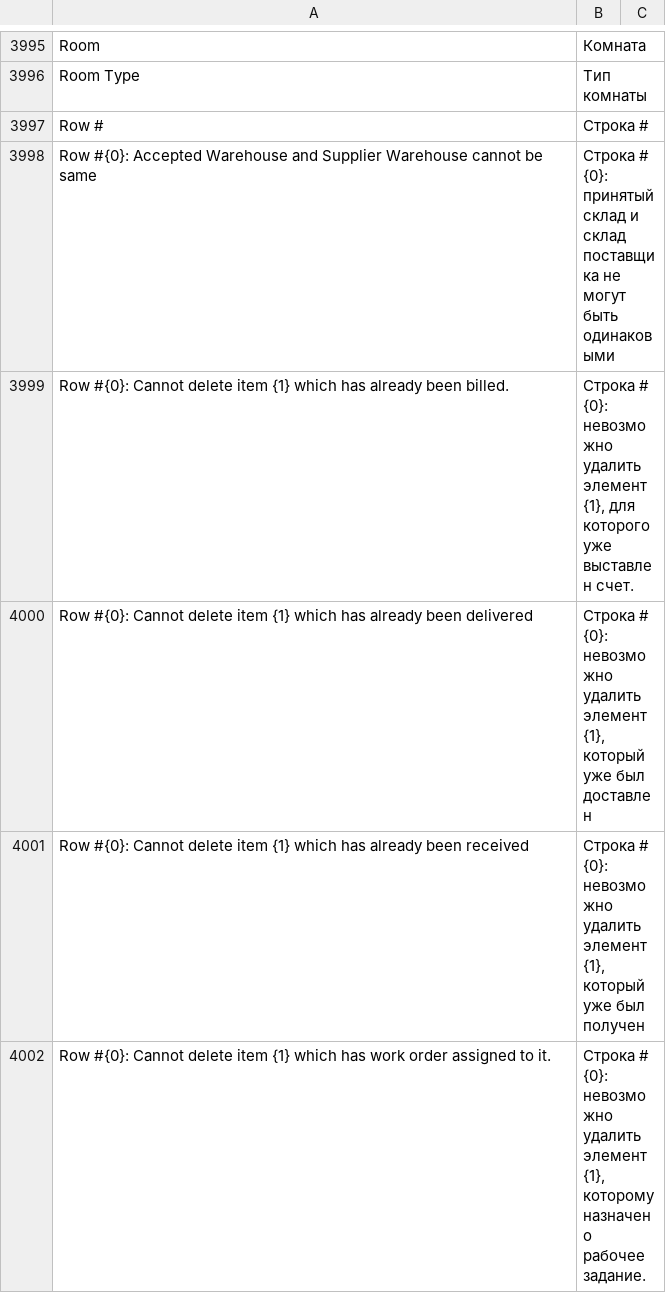
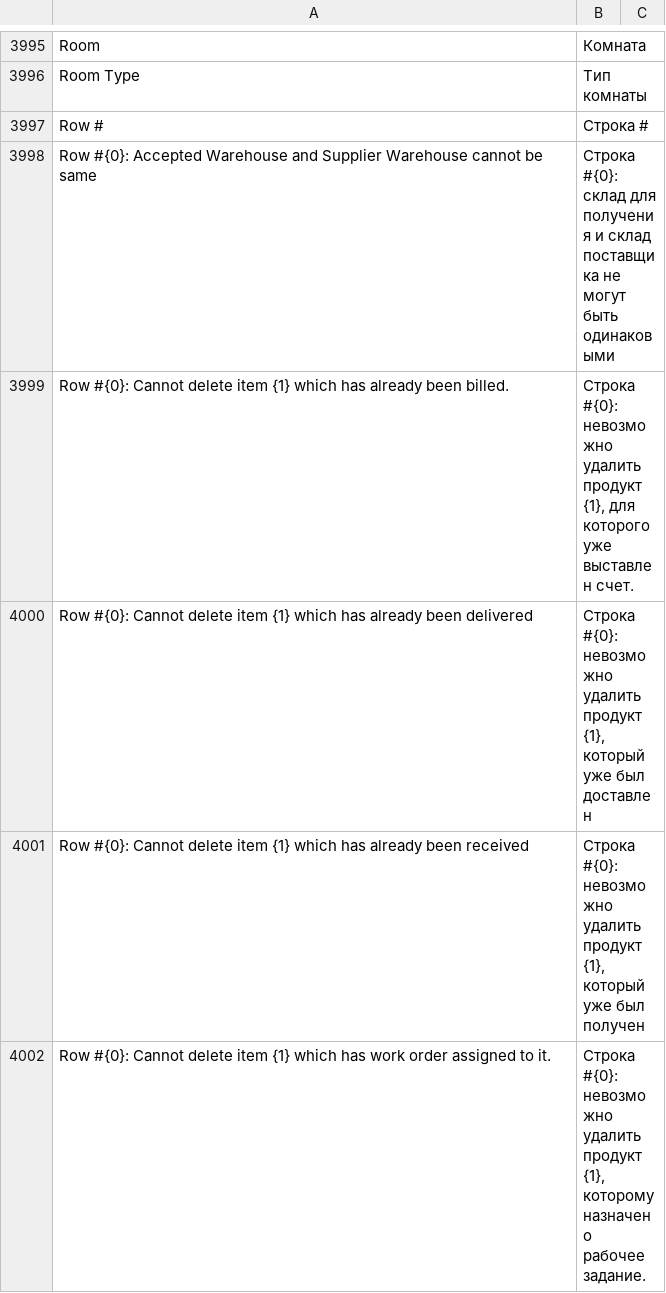
Before and after one commit to techyst-net/nexyst, a CSV file: erpnext/translations/ru.csv, drawn as a sheet; only a part is shown, gaps mark what is left out; the diff covers the shown part only.

```diff
--- a/erpnext/translations/ru.csv
+++ b/erpnext/translations/ru.csv
@@ -3997,6 +3997,6 @@ Room Type,Тип комнаты,
 Row # ,Строка # ,
-Row #{0}: Accepted Warehouse and Supplier Warehouse cannot be same,Строка # {0}: принятый склад и склад поставщика не могут быть одинаковыми,
-Row #{0}: Cannot delete item {1} which has already been billed.,"Строка # {0}: невозможно удалить элемент {1}, для которого уже выставлен счет.",
-Row #{0}: Cannot delete item {1} which has already been delivered,"Строка # {0}: невозможно удалить элемент {1}, который уже был доставлен",
-Row #{0}: Cannot delete item {1} which has already been received,"Строка # {0}: невозможно удалить элемент {1}, который уже был получен",
-Row #{0}: Cannot delete item {1} which has work order assigned to it.,"Строка # {0}: невозможно удалить элемент {1}, которому назначено рабочее задание.",
+Row #{0}: Accepted Warehouse and Supplier Warehouse cannot be same,Строка #{0}: склад для получения и склад поставщика не могут быть одинаковыми,
+Row #{0}: Cannot delete item {1} which has already been billed.,"Строка #{0}: невозможно удалить продукт {1}, для которого уже выставлен счет.",
+Row #{0}: Cannot delete item {1} which has already been delivered,"Строка #{0}: невозможно удалить продукт {1}, который уже был доставлен",
+Row #{0}: Cannot delete item {1} which has already been received,"Строка #{0}: невозможно удалить продукт {1}, который уже был получен",
+Row #{0}: Cannot delete item {1} which has work order assigned to it.,"Строка #{0}: невозможно удалить продукт {1}, которому назначено рабочее задание.",
```
Also changed, not shown: 73 edited cells elsewhere in this file.
